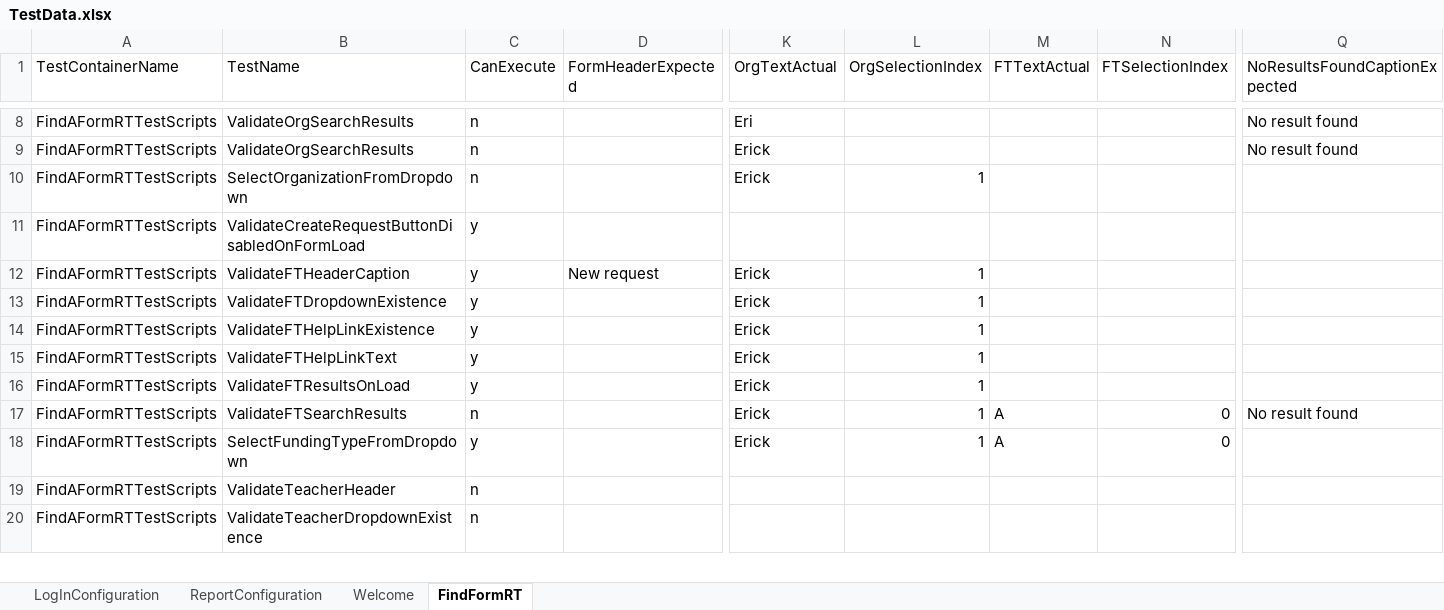
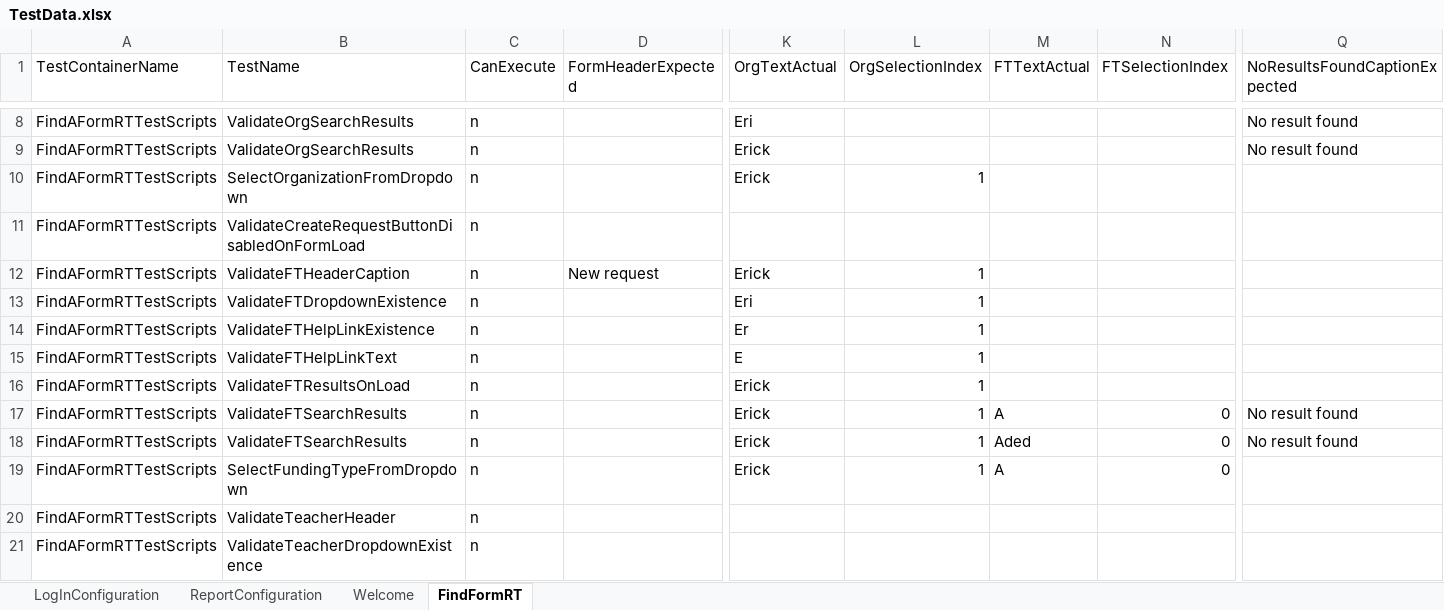
Before and after one commit to ayyappanprofile/MoEERSAutomation-Latest, an Excel workbook: MoE.ERS.Tests.Automation.DataSource/TestData.xlsx, sheet FindFormRT, drawn as a sheet; only a part is shown, gaps mark what is left out; values as stored, in another font and other column widths than the file's, no borders; addresses are those after the commit; rows hold the shown columns only; the diff names each change by its address in the sheet, - before the commit and + after, or states it on an @@ line.

```diff
--- a/MoE.ERS.Tests.Automation.DataSource/TestData.xlsx (sheet FindFormRT)
+++ b/MoE.ERS.Tests.Automation.DataSource/TestData.xlsx (sheet FindFormRT)
-C11:C16 (CanExecute): y
+C11:C16 (CanExecute): n
-K13 (OrgTextActual): Erick
+K13 (OrgTextActual): Eri
-K14 (OrgTextActual): Erick
+K14 (OrgTextActual): Er
-K15 (OrgTextActual): Erick
+K15 (OrgTextActual): E
+row 18: FindAFormRTTestScripts | ValidateFTSearchResults | n |  | Erick | 1 | Aded | 0 | No result found
-C19 (CanExecute): y
+C19 (CanExecute): n
```
Also changed, not shown: sheet Welcome, 17 other files.
